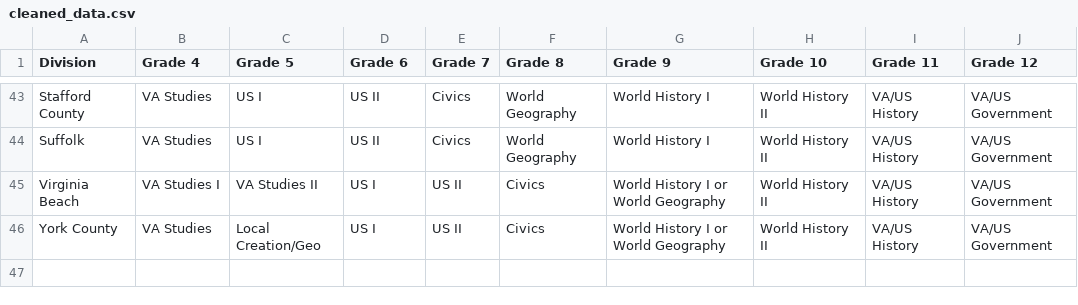
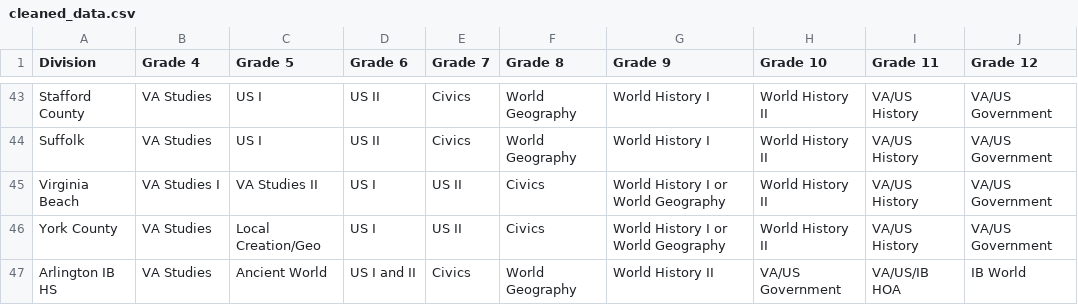
Before and after one commit to educhaj/plotly_embed, a CSV file: cleaned_data.csv, drawn as a sheet; only a part is shown, gaps mark what is left out; the diff names each change by its address in the sheet, - before the commit and + after, or states it on an @@ line.

Commit message:
Add files via upload

```diff
--- a/cleaned_data.csv
+++ b/cleaned_data.csv
+row 47: Arlington IB HS | VA Studies | Ancient World | US I and II | Civics | World Geography | World History II | VA/US Government | VA/US/IB HOA | IB World
```
